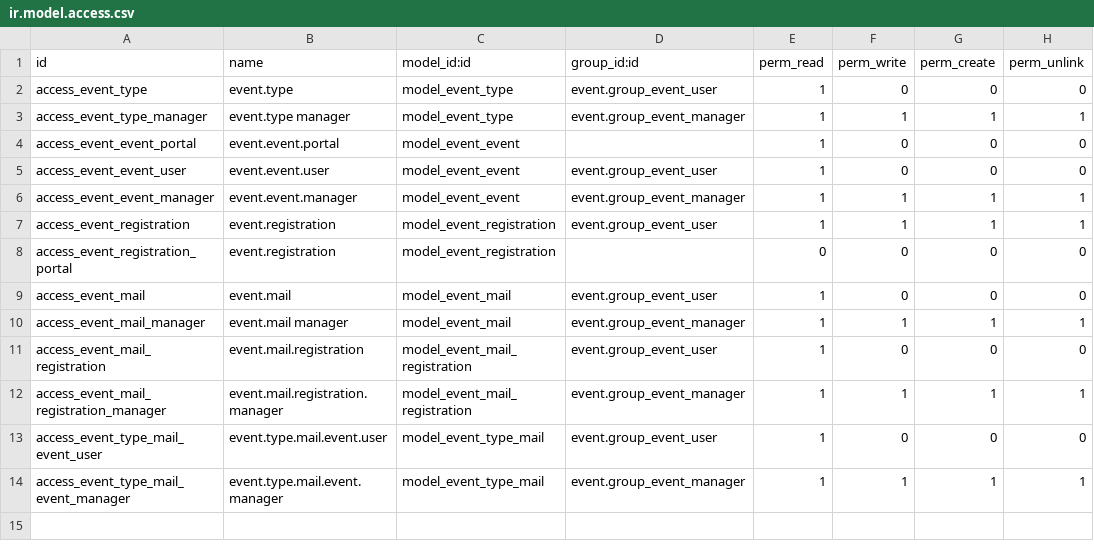
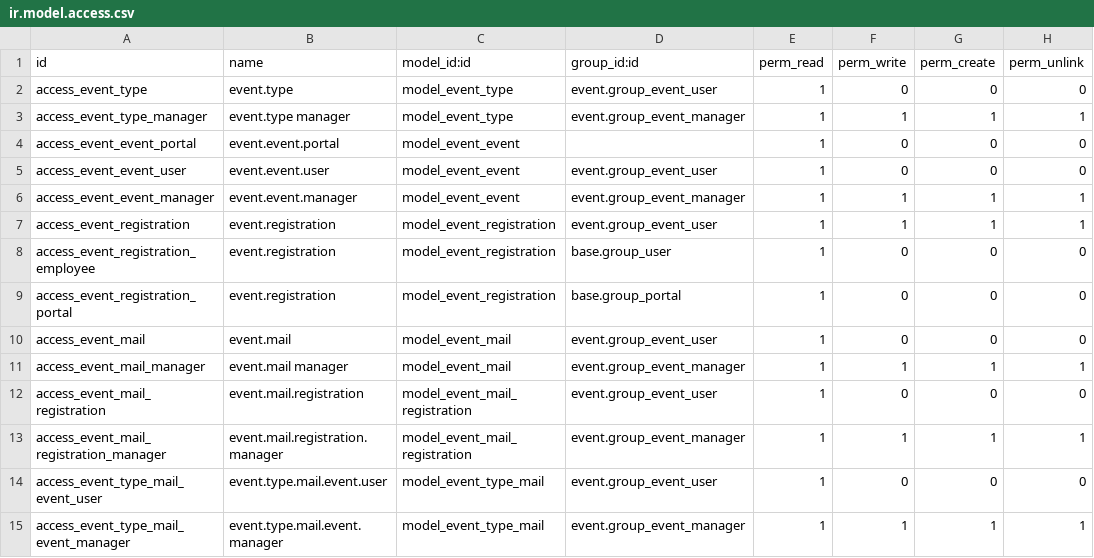
Before and after one commit to cogitoweb/OCB, a CSV file: addons/event/security/ir.model.access.csv, drawn as a sheet.

Commit message:
[FIX] event, event_sale, website_event: allow portal access to own registrations
OPW 1859364

```diff
--- a/addons/event/security/ir.model.access.csv
+++ b/addons/event/security/ir.model.access.csv
@@ -7,3 +7,4 @@ access_event_event_manager,event.event.manager,model_event_event,event.group_eve
 access_event_registration,event.registration,model_event_registration,event.group_event_user,1,1,1,1
-access_event_registration_portal,event.registration,model_event_registration,,0,0,0,0
+access_event_registration_employee,event.registration,model_event_registration,base.group_user,1,0,0,0
+access_event_registration_portal,event.registration,model_event_registration,base.group_portal,1,0,0,0
 access_event_mail,event.mail,model_event_mail,event.group_event_user,1,0,0,0
```
Also changed, not shown: 5 other files.
